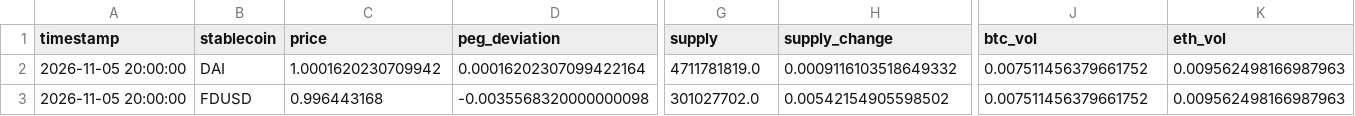
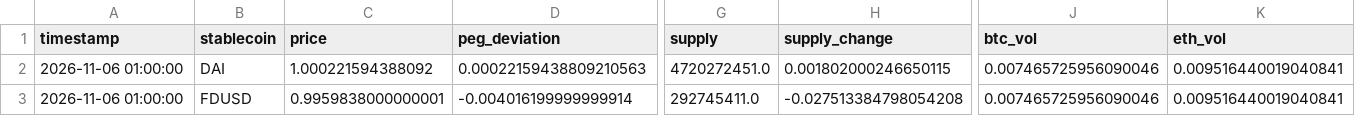
Before and after one commit to ohope0211/stablecoin-depeg-ews, a CSV file: data/live/latest.csv, drawn as a sheet; only a part is shown, gaps mark what is left out; the diff covers the shown part only; the diff names each change by its address in the sheet, - before the commit and + after, or states it on an @@ line.

```diff
--- a/data/live/latest.csv
+++ b/data/live/latest.csv
-A2:A3 (timestamp): 2026-11-05 20:00:00
+A2:A3 (timestamp): 2026-11-06 01:00:00
-C2 (price): 1.0001620230709942
+C2 (price): 1.000221594388092
-D2 (peg_deviation): 0.00016202307099422164
+D2 (peg_deviation): 0.00022159438809210563
-G2 (supply): 4711781819.0
+G2 (supply): 4720272451.0
-H2 (supply_change): 0.0009116103518649332
+H2 (supply_change): 0.001802000246650115
-J2:J3 (btc_vol): 0.007511456379661752
+J2:J3 (btc_vol): 0.007465725956090046
-K2:K3 (eth_vol): 0.009562498166987963
+K2:K3 (eth_vol): 0.009516440019040841
-C3 (price): 0.996443168
+C3 (price): 0.9959838000000001
-D3 (peg_deviation): -0.0035568320000000098
+D3 (peg_deviation): -0.004016199999999914
-G3 (supply): 301027702.0
+G3 (supply): 292745411.0
-H3 (supply_change): 0.00542154905598502
+H3 (supply_change): -0.027513384798054208
```
Also changed, not shown: 100 edited cells elsewhere in this file, data/live/curve3pool_live.csv, 1 other file.
